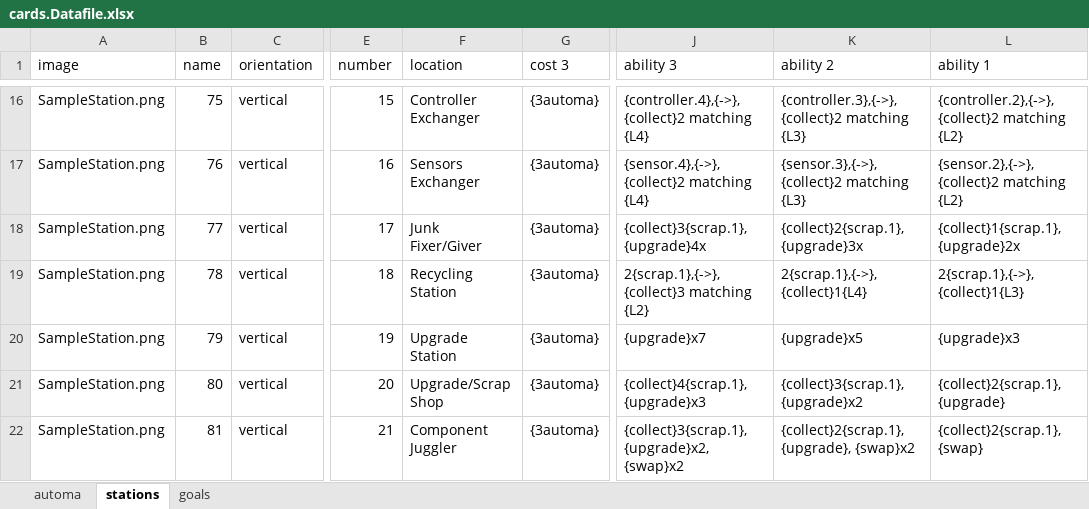
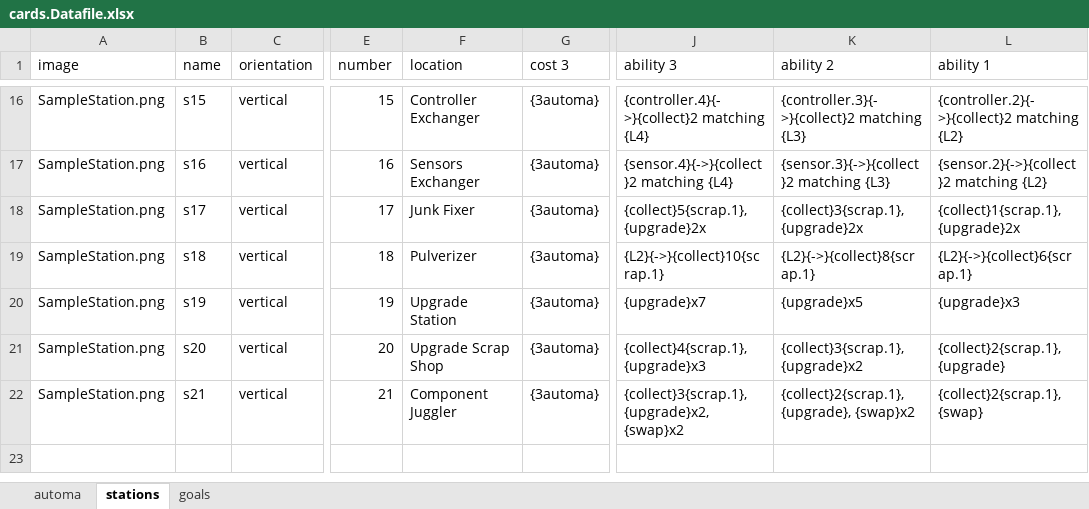
Before and after one commit to PretentiousGames/CardGenerator, an Excel workbook: CardFormatter/Data/Automatown/cards.Datafile.xlsx, sheet stations, drawn as a sheet; only a part is shown, gaps mark what is left out; values as stored, in another font and other column widths than the file's, no borders; table styles not drawn; the diff covers the shown part only; the diff names each change by its address in the sheet, - before the commit and + after, or states it on an @@ line.

```diff
--- a/CardFormatter/Data/Automatown/cards.Datafile.xlsx (sheet stations)
+++ b/CardFormatter/Data/Automatown/cards.Datafile.xlsx (sheet stations)
-B16 (name): 75
+B16 (name): s15
-J16 (ability 3): {controller.4},{->},{collect}2 matching {L4}
+J16 (ability 3): {controller.4}{->}{collect}2 matching {L4}
-K16 (ability 2): {controller.3},{->},{collect}2 matching {L3}
+K16 (ability 2): {controller.3}{->}{collect}2 matching {L3}
-L16 (ability 1): {controller.2},{->},{collect}2 matching {L2}
+L16 (ability 1): {controller.2}{->}{collect}2 matching {L2}
-B17 (name): 76
+B17 (name): s16
-J17 (ability 3): {sensor.4},{->},{collect}2 matching {L4}
+J17 (ability 3): {sensor.4}{->}{collect}2 matching {L4}
-K17 (ability 2): {sensor.3},{->},{collect}2 matching {L3}
+K17 (ability 2): {sensor.3}{->}{collect}2 matching {L3}
-L17 (ability 1): {sensor.2},{->},{collect}2 matching {L2}
+L17 (ability 1): {sensor.2}{->}{collect}2 matching {L2}
-B18 (name): 77
+B18 (name): s17
-F18 (location): Junk Fixer/Giver
+F18 (location): Junk Fixer
-J18 (ability 3): {collect}3{scrap.1}, {upgrade}4x
+J18 (ability 3): {collect}5{scrap.1}, {upgrade}2x
-K18 (ability 2): {collect}2{scrap.1}, {upgrade}3x
+K18 (ability 2): {collect}3{scrap.1}, {upgrade}2x
-B19 (name): 78
+B19 (name): s18
-F19 (location): Recycling Station
+F19 (location): Pulverizer
-J19 (ability 3): 2{scrap.1},{->},{collect}3 matching {L2}
+J19 (ability 3): {L2}{->}{collect}10{scrap.1}
-K19 (ability 2): 2{scrap.1},{->},{collect}1{L4}
+K19 (ability 2): {L2}{->}{collect}8{scrap.1}
-L19 (ability 1): 2{scrap.1},{->},{collect}1{L3}
+L19 (ability 1): {L2}{->}{collect}6{scrap.1}
-B20 (name): 79
+B20 (name): s19
-B21 (name): 80
+B21 (name): s20
-F21 (location): Upgrade/Scrap Shop
+F21 (location): Upgrade Scrap Shop
-B22 (name): 81
+B22 (name): s21
```
Also changed, not shown: 31 edited cells elsewhere in this sheet, sheet automa, sheet goals, formulas that keep their value.
